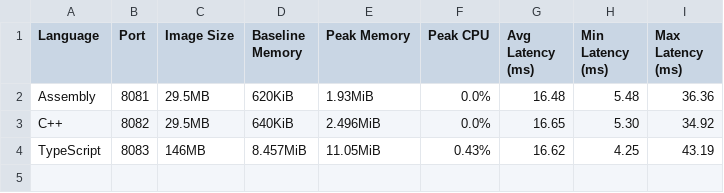
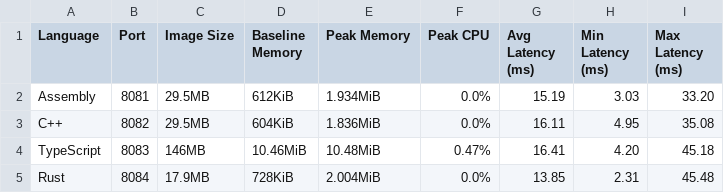
Before and after one commit to ShadowRustRuby/thin-stack-benchmarks, a CSV file: experiment7_sql/benchmark_sql_results.csv, drawn as a sheet.

```diff
--- a/experiment7_sql/benchmark_sql_results.csv
+++ b/experiment7_sql/benchmark_sql_results.csv
@@ -1,4 +1,5 @@
 Language,Port,Image Size,Baseline Memory,Peak Memory,Peak CPU,Avg Latency (ms),Min Latency (ms),Max Latency (ms)
-Assembly,8081,29.5MB,620KiB,1.93MiB,0.0%,16.48,5.48,36.36
-C++,8082,29.5MB,640KiB,2.496MiB,0.0%,16.65,5.30,34.92
-TypeScript,8083,146MB,8.457MiB,11.05MiB,0.43%,16.62,4.25,43.19
+Assembly,8081,29.5MB,612KiB,1.934MiB,0.0%,15.19,3.03,33.20
+C++,8082,29.5MB,604KiB,1.836MiB,0.0%,16.11,4.95,35.08
+TypeScript,8083,146MB,10.46MiB,10.48MiB,0.47%,16.41,4.20,45.18
+Rust,8084,17.9MB,728KiB,2.004MiB,0.0%,13.85,2.31,45.48
```
Also changed, not shown: experiment6_density/benchmark_results.csv, 19 other files.
